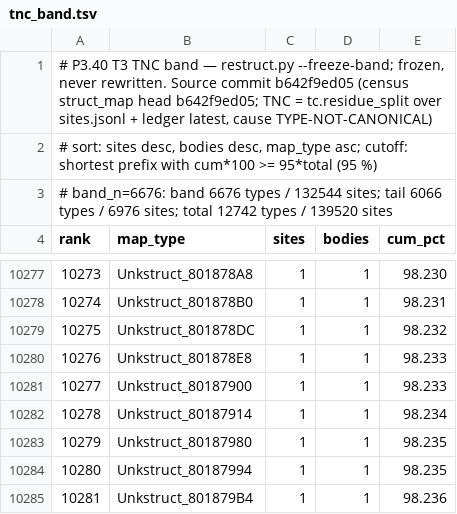
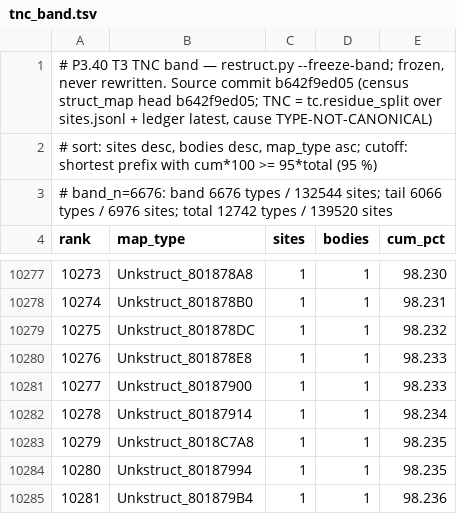
Before and after one commit to Druthulu/BFM-decomp, a TSV file: config/tnc_band.tsv, drawn as a sheet; only a part is shown, gaps mark what is left out.

```diff
--- a/config/tnc_band.tsv
+++ b/config/tnc_band.tsv
@@ -10282,3 +10282,3 @@ rank	map_type	sites	bodies	cum_pct
 10278	Unkstruct_80187914	1	1	98.234
-10279	Unkstruct_80187980	1	1	98.235
+10279	Unkstruct_8018C7A8	1	1	98.235
 10280	Unkstruct_80187994	1	1	98.235
```
Also changed, not shown: config/dedup_exceptions.tsv, config/struct_dispositions.tsv, 3 other files.
